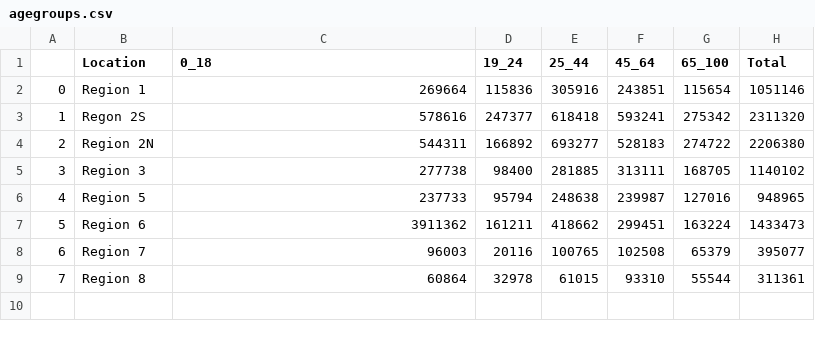
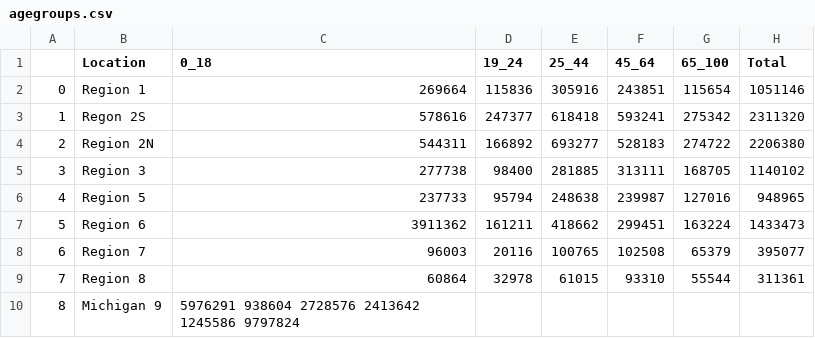
Before and after one commit to prempehresearch/covid_modelling, a CSV file: agegroups.csv, drawn as a sheet; the diff names each change by its address in the sheet, - before the commit and + after, or states it on an @@ line.

Commit message:
Update agegroups.csv

```diff
--- a/agegroups.csv
+++ b/agegroups.csv
+row 10: 8 | Michigan 9 | 5976291 938604 2728576 2413642 1245586 9797824
```
